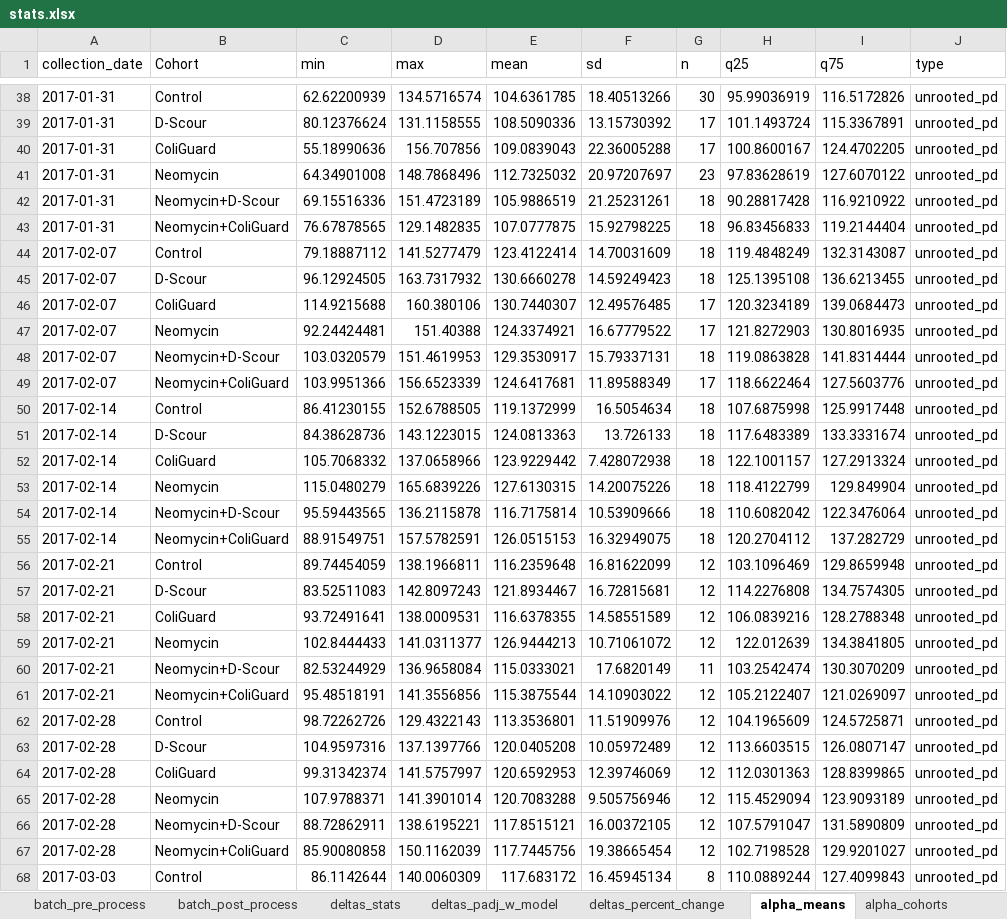
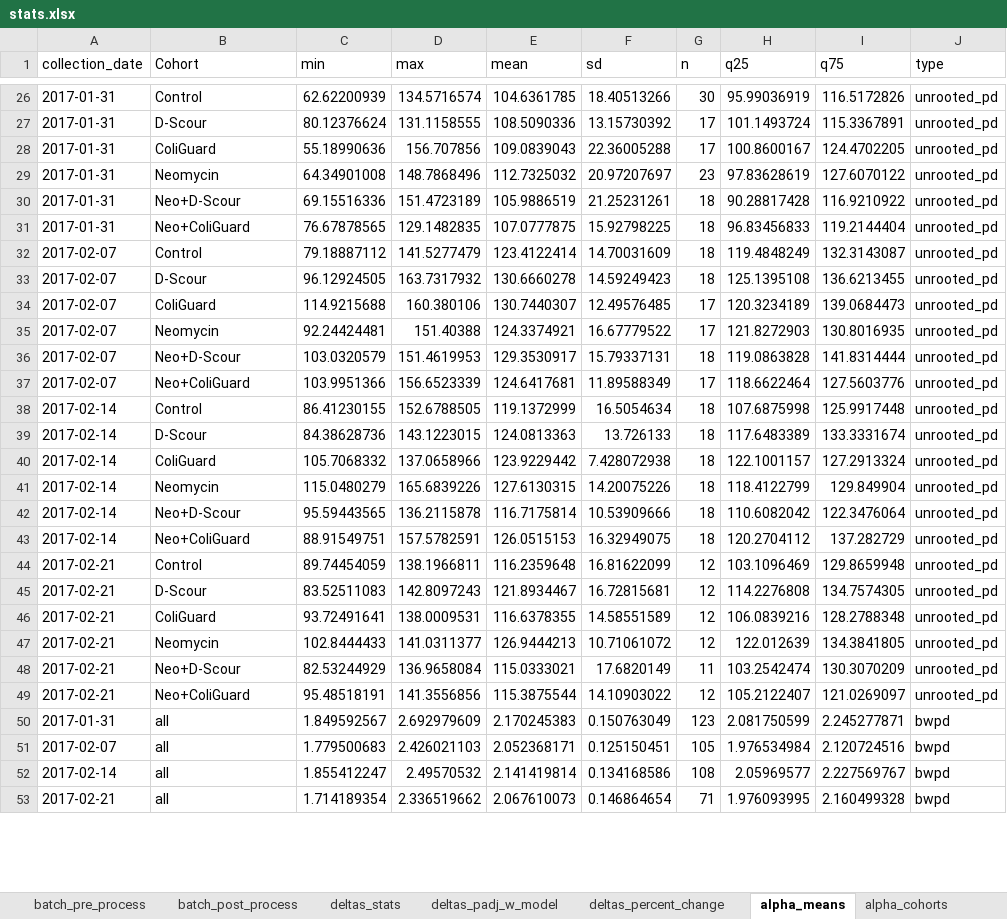
Before and after one commit to GaioTransposon/metapigs_base, an Excel workbook: out/stats.xlsx, sheet alpha_means, drawn as a sheet; only a part is shown, gaps mark what is left out; the shorter side is filled out with more unchanged rows; values as stored, in another font and other column widths than the file's, no borders; removed rows and columns are numbered as before the commit, all else as after; the diff covers the shown part only; the diff names each change by its address in the sheet, - before the commit and + after, or states it on an @@ line.

```diff
--- a/out/stats.xlsx (sheet alpha_means)
+++ b/out/stats.xlsx (sheet alpha_means)
-B30 (Cohort): Neomycin+D-Scour
+B30 (Cohort): Neo+D-Scour
-B31 (Cohort): Neomycin+ColiGuard
+B31 (Cohort): Neo+ColiGuard
-B36 (Cohort): Neomycin+D-Scour
+B36 (Cohort): Neo+D-Scour
-B37 (Cohort): Neomycin+ColiGuard
+B37 (Cohort): Neo+ColiGuard
-B42 (Cohort): Neomycin+D-Scour
+B42 (Cohort): Neo+D-Scour
-B43 (Cohort): Neomycin+ColiGuard
+B43 (Cohort): Neo+ColiGuard
-B48 (Cohort): Neomycin+D-Scour
+B48 (Cohort): Neo+D-Scour
-B49 (Cohort): Neomycin+ColiGuard
+B49 (Cohort): Neo+ColiGuard
-row 62: 2017-02-28 | Control | 98.72262726 | 129.4322143 | 113.3536801 | 11.51909976 | 12 | 104.1965609 | 124.5725871 | unrooted_pd
-row 63: 2017-02-28 | D-Scour | 104.9597316 | 137.1397766 | 120.0405208 | 10.05972489 | 12 | 113.6603515 | 126.0807147 | unrooted_pd
-row 64: 2017-02-28 | ColiGuard | 99.31342374 | 141.5757997 | 120.6592953 | 12.39746069 | 12 | 112.0301363 | 128.8399865 | unrooted_pd
-row 65: 2017-02-28 | Neomycin | 107.9788371 | 141.3901014 | 120.7083288 | 9.505756946 | 12 | 115.4529094 | 123.9093189 | unrooted_pd
-row 66: 2017-02-28 | Neomycin+D-Scour | 88.72862911 | 138.6195221 | 117.8515121 | 16.00372105 | 12 | 107.5791047 | 131.5890809 | unrooted_pd
-row 67: 2017-02-28 | Neomycin+ColiGuard | 85.90080858 | 150.1162039 | 117.7445756 | 19.38665454 | 12 | 102.7198528 | 129.9201027 | unrooted_pd
-row 68: 2017-03-03 | Control | 86.1142644 | 140.0060309 | 117.683172 | 16.45945134 | 8 | 110.0889244 | 127.4099843 | unrooted_pd
```
Also changed, not shown: 26 added rows, 19 removed rows and 8 edited cells elsewhere in this sheet, sheet alpha_cohorts, other sheet tabs, 1 other file.
